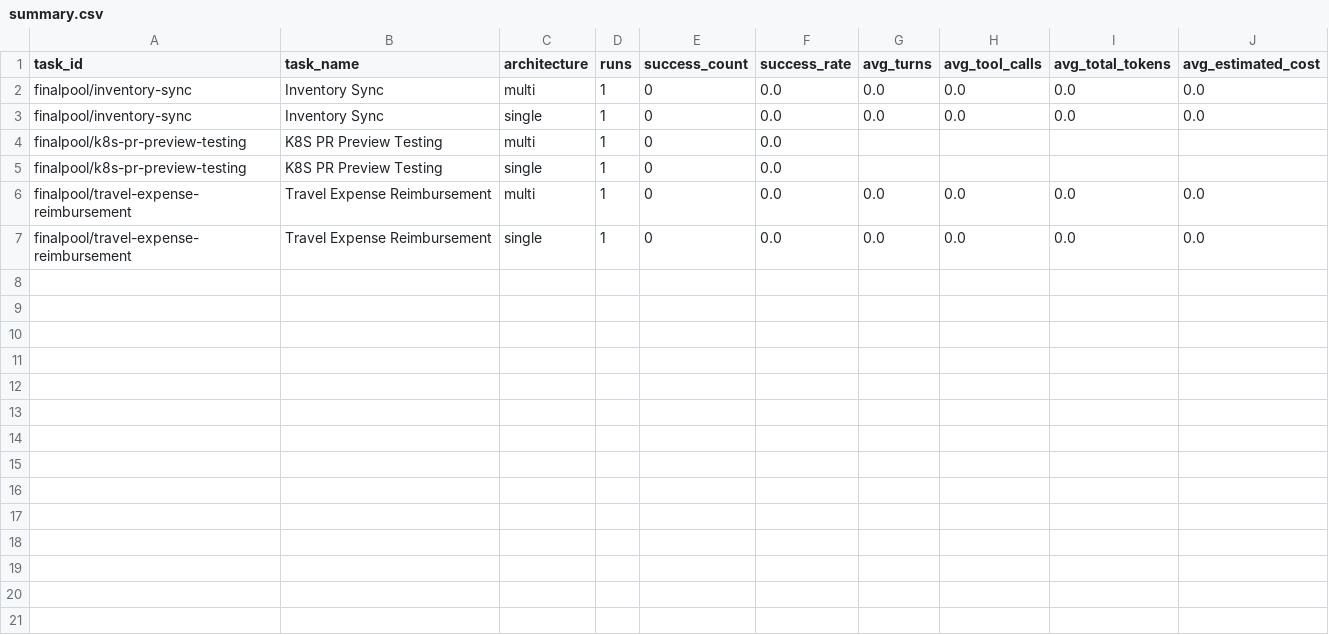
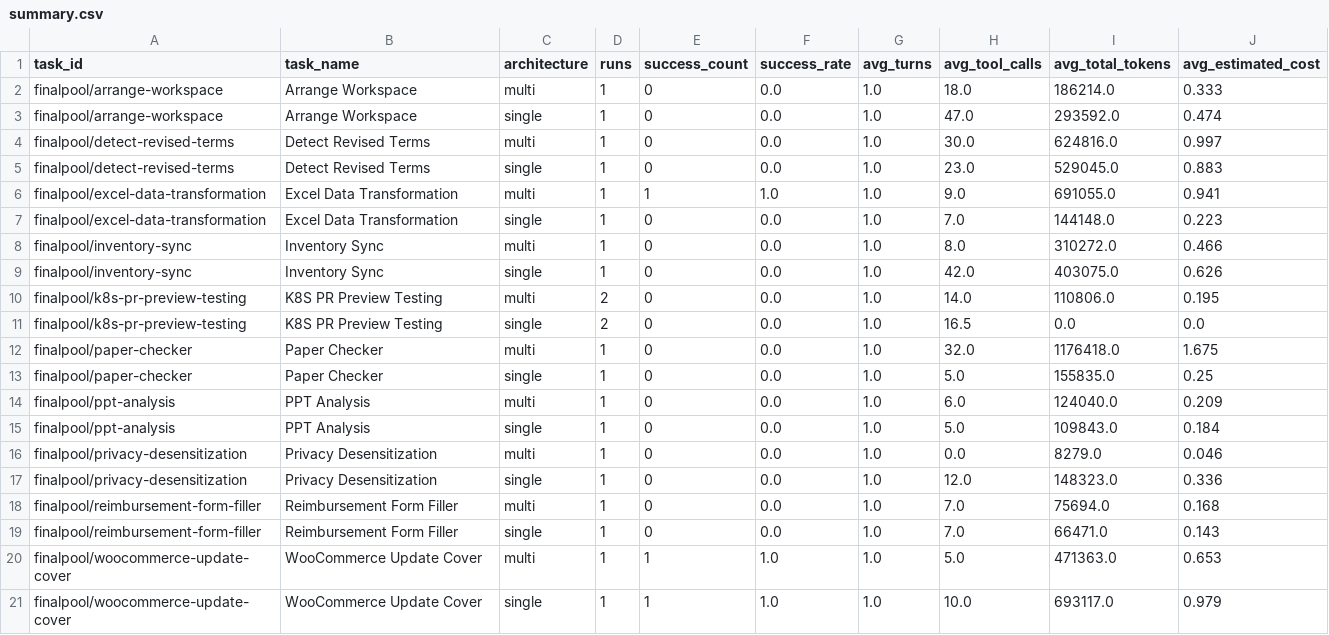
Before and after one commit to 00dhkim/multi-agent-vs-single-agent, a CSV file: experiments/single_vs_multi/results/summary.csv, drawn as a sheet.

Commit message:
Document Toolathlon experiment reproducibility
Add root README and AGENTS.md notes for reproducing the single-vs-multi Toolathlon experiments.

Add a 10-scenario task list, scenario plan, task-list/skip-existing runner support, and refreshed Korean analysis/summary artifacts.

Stop tracking bulky result dumps; raw_results.jsonl, summary.csv, and analysis.md remain the committed result surface.

Validation: python3 -m py_compile experiments/single_vs_multi/run_experiment.py; executed 10-scenario run plus K8S retry from the Toolathlon uv environment.

```diff
--- a/experiments/single_vs_multi/results/summary.csv
+++ b/experiments/single_vs_multi/results/summary.csv
@@ -1,7 +1,21 @@
 task_id,task_name,architecture,runs,success_count,success_rate,avg_turns,avg_tool_calls,avg_total_tokens,avg_estimated_cost
-finalpool/inventory-sync,Inventory Sync,multi,1,0,0.0,0.0,0.0,0.0,0.0
-finalpool/inventory-sync,Inventory Sync,single,1,0,0.0,0.0,0.0,0.0,0.0
-finalpool/k8s-pr-preview-testing,K8S PR Preview Testing,multi,1,0,0.0,,,,
-finalpool/k8s-pr-preview-testing,K8S PR Preview Testing,single,1,0,0.0,,,,
-finalpool/travel-expense-reimbursement,Travel Expense Reimbursement,multi,1,0,0.0,0.0,0.0,0.0,0.0
-finalpool/travel-expense-reimbursement,Travel Expense Reimbursement,single,1,0,0.0,0.0,0.0,0.0,0.0
+finalpool/arrange-workspace,Arrange Workspace,multi,1,0,0.0,1.0,18.0,186214.0,0.333
+finalpool/arrange-workspace,Arrange Workspace,single,1,0,0.0,1.0,47.0,293592.0,0.474
+finalpool/detect-revised-terms,Detect Revised Terms,multi,1,0,0.0,1.0,30.0,624816.0,0.997
+finalpool/detect-revised-terms,Detect Revised Terms,single,1,0,0.0,1.0,23.0,529045.0,0.883
+finalpool/excel-data-transformation,Excel Data Transformation,multi,1,1,1.0,1.0,9.0,691055.0,0.941
+finalpool/excel-data-transformation,Excel Data Transformation,single,1,0,0.0,1.0,7.0,144148.0,0.223
+finalpool/inventory-sync,Inventory Sync,multi,1,0,0.0,1.0,8.0,310272.0,0.466
+finalpool/inventory-sync,Inventory Sync,single,1,0,0.0,1.0,42.0,403075.0,0.626
+finalpool/k8s-pr-preview-testing,K8S PR Preview Testing,multi,2,0,0.0,1.0,14.0,110806.0,0.195
+finalpool/k8s-pr-preview-testing,K8S PR Preview Testing,single,2,0,0.0,1.0,16.5,0.0,0.0
+finalpool/paper-checker,Paper Checker,multi,1,0,0.0,1.0,32.0,1176418.0,1.675
+finalpool/paper-checker,Paper Checker,single,1,0,0.0,1.0,5.0,155835.0,0.25
+finalpool/ppt-analysis,PPT Analysis,multi,1,0,0.0,1.0,6.0,124040.0,0.209
+finalpool/ppt-analysis,PPT Analysis,single,1,0,0.0,1.0,5.0,109843.0,0.184
+finalpool/privacy-desensitization,Privacy Desensitization,multi,1,0,0.0,1.0,0.0,8279.0,0.046
+finalpool/privacy-desensitization,Privacy Desensitization,single,1,0,0.0,1.0,12.0,148323.0,0.336
+finalpool/reimbursement-form-filler,Reimbursement Form Filler,multi,1,0,0.0,1.0,7.0,75694.0,0.168
+finalpool/reimbursement-form-filler,Reimbursement Form Filler,single,1,0,0.0,1.0,7.0,66471.0,0.143
+finalpool/woocommerce-update-cover,WooCommerce Update Cover,multi,1,1,1.0,1.0,5.0,471363.0,0.653
+finalpool/woocommerce-update-cover,WooCommerce Update Cover,single,1,1,1.0,1.0,10.0,693117.0,0.979
```
Also changed, not shown: 34 other files.
